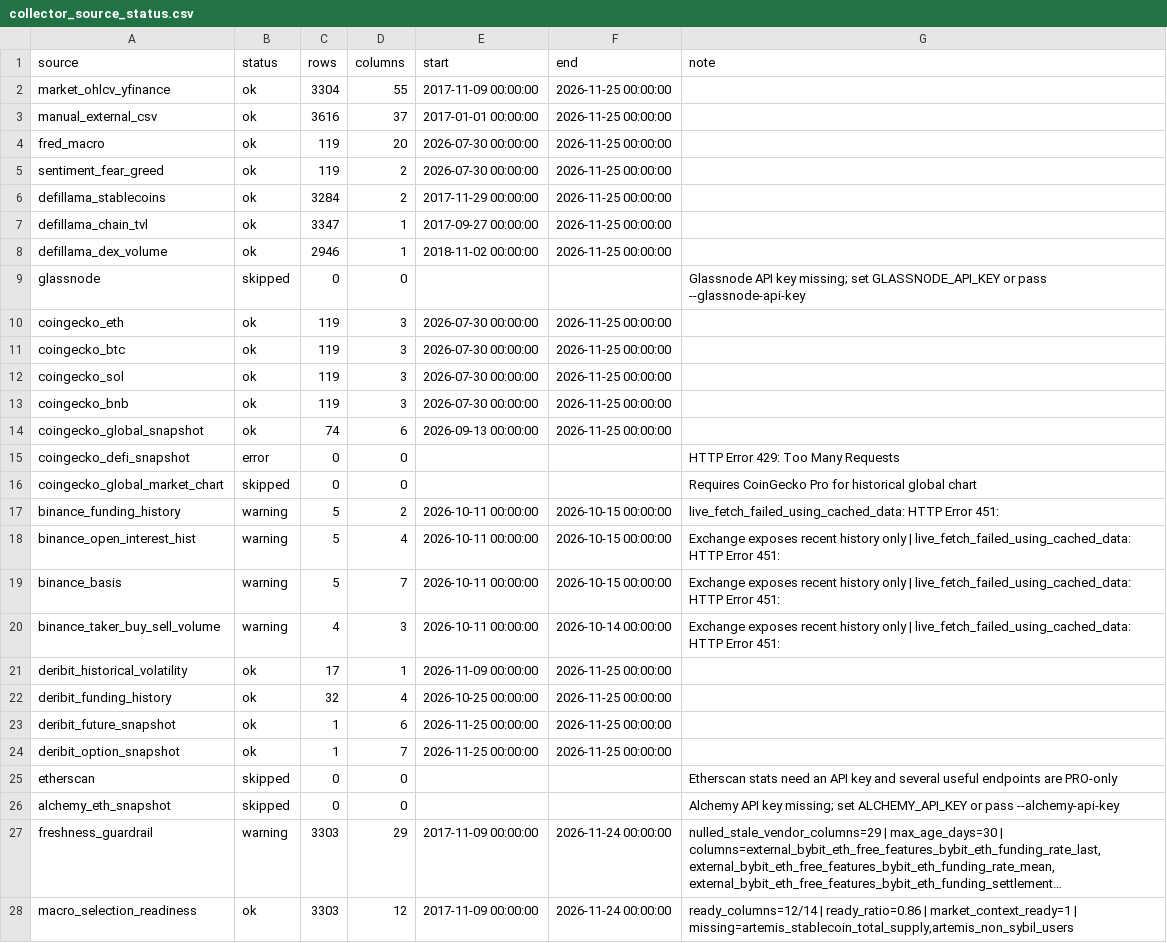
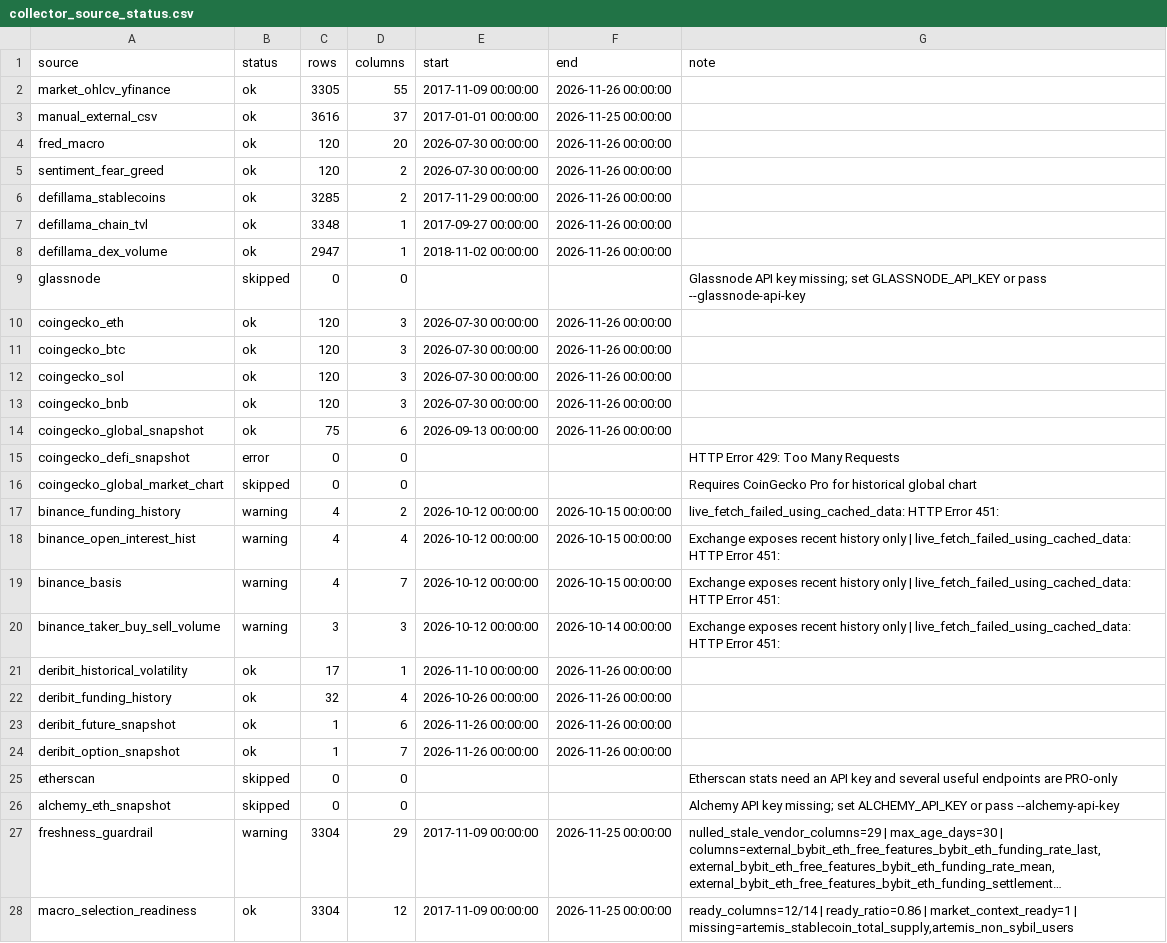
Before and after one commit to wscha231/eth-dashboard, a CSV file: lake/reports/collector_source_status.csv, drawn as a sheet; long unchanged cells end in …; the diff names each change by its address in the sheet, - before the commit and + after, or states it on an @@ line.

```diff
--- a/lake/reports/collector_source_status.csv
+++ b/lake/reports/collector_source_status.csv
-C2 (rows): 3304
+C2 (rows): 3305
-F2 (end): 2026-11-25 00:00:00
+F2 (end): 2026-11-26 00:00:00
-C4:C5 (rows): 119
+C4:C5 (rows): 120
-F4:F8 (end): 2026-11-25 00:00:00
+F4:F8 (end): 2026-11-26 00:00:00
-C6 (rows): 3284
+C6 (rows): 3285
-C7 (rows): 3347
+C7 (rows): 3348
-C8 (rows): 2946
+C8 (rows): 2947
-C10:C13 (rows): 119
+C10:C13 (rows): 120
-F10:F14 (end): 2026-11-25 00:00:00
+F10:F14 (end): 2026-11-26 00:00:00
-C14 (rows): 74
+C14 (rows): 75
-C17:C19 (rows): 5
+C17:C19 (rows): 4
-E17:E20 (start): 2026-10-11 00:00:00
+E17:E20 (start): 2026-10-12 00:00:00
-C20 (rows): 4
+C20 (rows): 3
-E21 (start): 2026-11-09 00:00:00
+E21 (start): 2026-11-10 00:00:00
-F21:F24 (end): 2026-11-25 00:00:00
+F21:F24 (end): 2026-11-26 00:00:00
-E22 (start): 2026-10-25 00:00:00
+E22 (start): 2026-10-26 00:00:00
-E23:E24 (start): 2026-11-25 00:00:00
+E23:E24 (start): 2026-11-26 00:00:00
-C27:C28 (rows): 3303
+C27:C28 (rows): 3304
-F27:F28 (end): 2026-11-24 00:00:00
+F27:F28 (end): 2026-11-25 00:00:00
```
Also changed, not shown: lake/gold/eth_master_schema.csv, lake/gold/eth_provisional_daily.csv, 23 other files.
